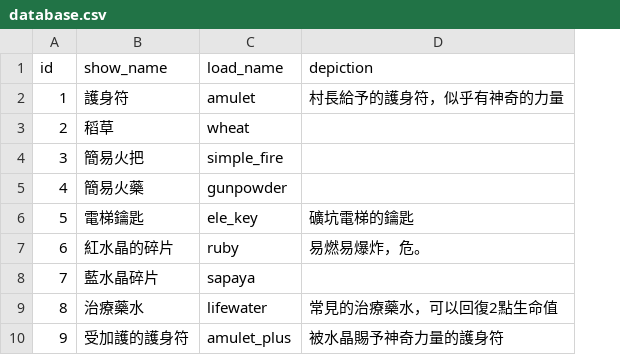
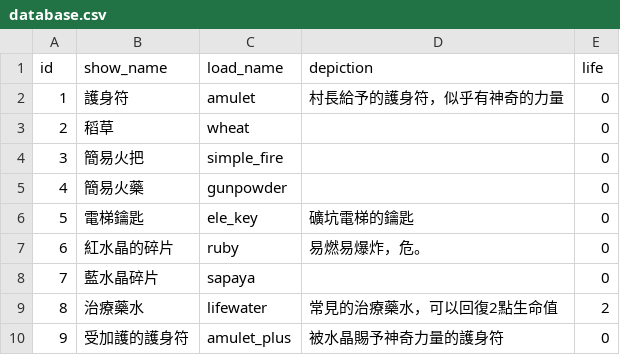
Before and after one commit to kyon125/until_sunset2, a CSV file: Assets/Resources/database.csv, drawn as a sheet; only a part is shown; the diff names each change by its address in the sheet, - before the commit and + after, or states it on an @@ line.

```diff
--- a/Assets/Resources/database.csv
+++ b/Assets/Resources/database.csv
+column E (life), rows 2-10: 0 | 0 | 0 | 0 | 0 | 0 | 0 | 2 | 0
```
Also changed, not shown: 2 other files.
